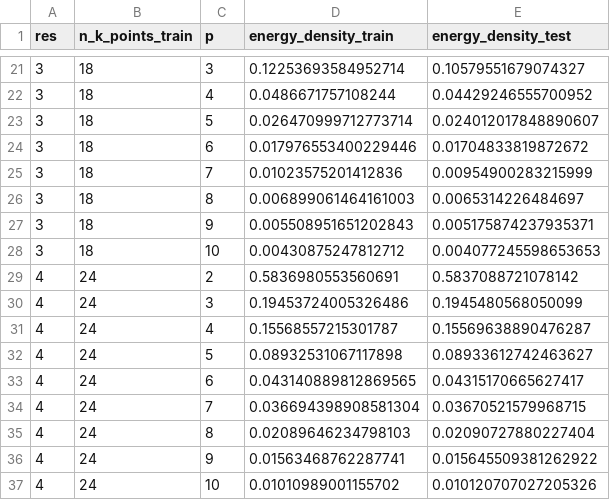
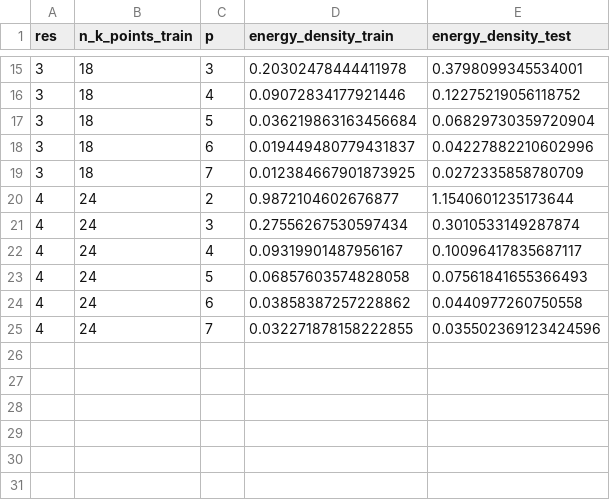
Before and after one commit to kishonyWIS/variational_cooling_ksl, a CSV file: data/progressive_circuit_expansion_results.csv, drawn as a sheet; only a part is shown, gaps mark what is left out; the diff covers the shown part only.

```diff
--- a/data/progressive_circuit_expansion_results.csv
+++ b/data/progressive_circuit_expansion_results.csv
@@ -21,17 +15,11 @@ res,n_k_points_train,p,energy_density_train,energy_density_test
-3,18,3,0.12253693584952714,0.10579551679074327
-3,18,4,0.0486671757108244,0.04429246555700952
-3,18,5,0.026470999712773714,0.024012017848890607
-3,18,6,0.017976553400229446,0.01704833819872672
-3,18,7,0.01023575201412836,0.00954900283215999
-3,18,8,0.006899061464161003,0.0065314226484697
-3,18,9,0.005508951651202843,0.005175874237935371
-3,18,10,0.00430875247812712,0.004077245598653653
-4,24,2,0.5836980553560691,0.5837088721078142
-4,24,3,0.19453724005326486,0.1945480568050099
-4,24,4,0.15568557215301787,0.15569638890476287
-4,24,5,0.08932531067117898,0.08933612742463627
-4,24,6,0.043140889812869565,0.04315170665627417
-4,24,7,0.036694398908581304,0.03670521579968715
-4,24,8,0.02089646234798103,0.02090727880227404
-4,24,9,0.01563468762287741,0.015645509381262922
-4,24,10,0.01010989001155702,0.010120707027205326
+3,18,3,0.20302478444411978,0.3798099345534001
+3,18,4,0.09072834177921446,0.12275219056118752
+3,18,5,0.036219863163456684,0.06829730359720904
+3,18,6,0.019449480779431837,0.04227882210602996
+3,18,7,0.012384667901873925,0.0272335858780709
+4,24,2,0.9872104602676877,1.1540601235173644
+4,24,3,0.27556267530597434,0.3010533149287874
+4,24,4,0.09319901487956167,0.10096417835687117
+4,24,5,0.06857603574828058,0.07561841655366493
+4,24,6,0.03858387257228862,0.0440977260750558
+4,24,7,0.032271878158222855,0.035502369123424596
```
Also changed, not shown: 6 removed rows and 26 edited cells elsewhere in this file, 7 other files.
